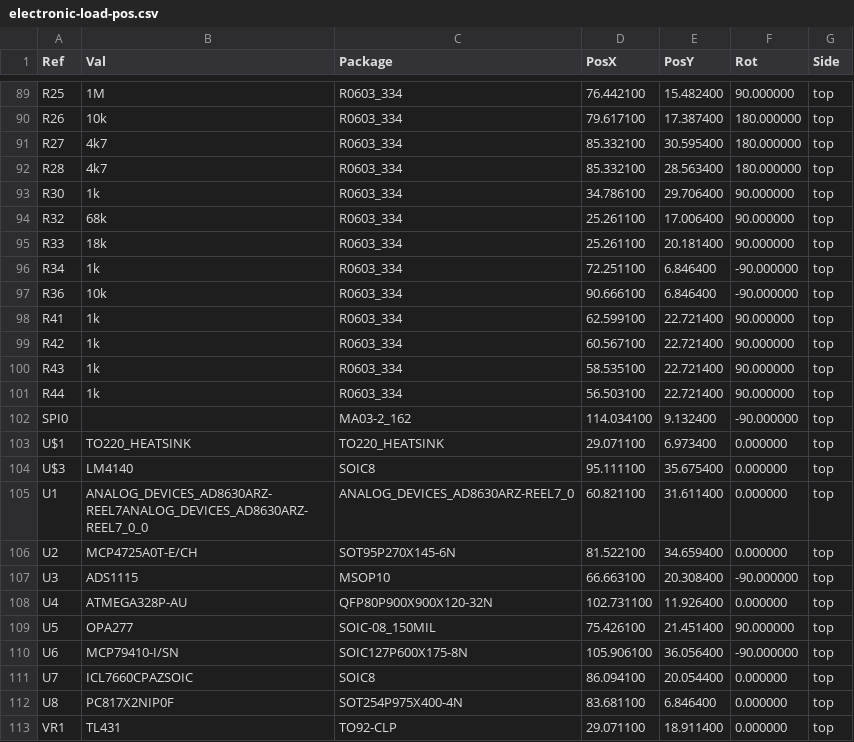
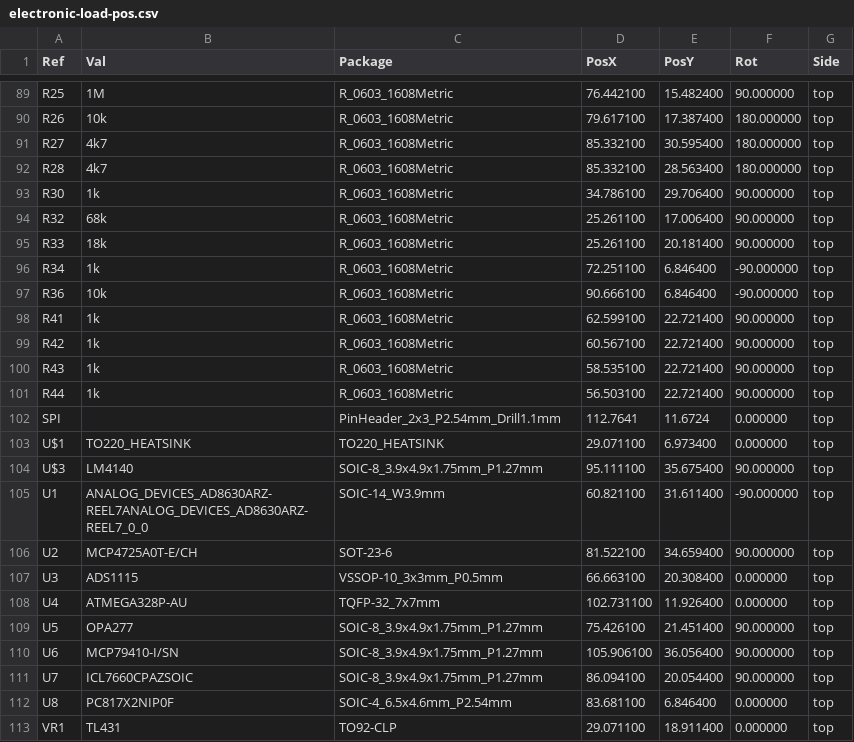
Before and after one commit to Dominik-Workshop/electronic-load, a CSV file: pcb/pcb_main/fab/electronic-load-pos.csv, drawn as a sheet; only a part is shown, gaps mark what is left out; the diff covers the shown part only.

```diff
--- a/pcb/pcb_main/fab/electronic-load-pos.csv
+++ b/pcb/pcb_main/fab/electronic-load-pos.csv
@@ -89,25 +89,25 @@ Ref,Val,Package,PosX,PosY,Rot,Side
-"R25","1M","R0603_334",76.442100,15.482400,90.000000,top
-"R26","10k","R0603_334",79.617100,17.387400,180.000000,top
-"R27","4k7","R0603_334",85.332100,30.595400,180.000000,top
-"R28","4k7","R0603_334",85.332100,28.563400,180.000000,top
-"R30","1k","R0603_334",34.786100,29.706400,90.000000,top
-"R32","68k","R0603_334",25.261100,17.006400,90.000000,top
-"R33","18k","R0603_334",25.261100,20.181400,90.000000,top
-"R34","1k","R0603_334",72.251100,6.846400,-90.000000,top
-"R36","10k","R0603_334",90.666100,6.846400,-90.000000,top
-"R41","1k","R0603_334",62.599100,22.721400,90.000000,top
-"R42","1k","R0603_334",60.567100,22.721400,90.000000,top
-"R43","1k","R0603_334",58.535100,22.721400,90.000000,top
-"R44","1k","R0603_334",56.503100,22.721400,90.000000,top
-"SPI0","","MA03-2_162",114.034100,9.132400,-90.000000,top
+"R25","1M","R_0603_1608Metric",76.442100,15.482400,90.000000,top
+"R26","10k","R_0603_1608Metric",79.617100,17.387400,180.000000,top
+"R27","4k7","R_0603_1608Metric",85.332100,30.595400,180.000000,top
+"R28","4k7","R_0603_1608Metric",85.332100,28.563400,180.000000,top
+"R30","1k","R_0603_1608Metric",34.786100,29.706400,90.000000,top
+"R32","68k","R_0603_1608Metric",25.261100,17.006400,90.000000,top
+"R33","18k","R_0603_1608Metric",25.261100,20.181400,90.000000,top
+"R34","1k","R_0603_1608Metric",72.251100,6.846400,-90.000000,top
+"R36","10k","R_0603_1608Metric",90.666100,6.846400,-90.000000,top
+"R41","1k","R_0603_1608Metric",62.599100,22.721400,90.000000,top
+"R42","1k","R_0603_1608Metric",60.567100,22.721400,90.000000,top
+"R43","1k","R_0603_1608Metric",58.535100,22.721400,90.000000,top
+"R44","1k","R_0603_1608Metric",56.503100,22.721400,90.000000,top
+"SPI","","PinHeader_2x3_P2.54mm_Drill1.1mm",112.7641,11.6724,0.000000,top
 "U$1","TO220_HEATSINK","TO220_HEATSINK",29.071100,6.973400,0.000000,top
-"U$3","LM4140","SOIC8",95.111100,35.675400,0.000000,top
-"U1","ANALOG_DEVICES_AD8630ARZ-REEL7ANALOG_DEVICES_AD8630ARZ-REEL7_0_0","ANALOG_DEVICES_AD8630ARZ-REEL7_0",60.821100,31.611400,0.000000,top
-"U2","MCP4725A0T-E/CH","SOT95P270X145-6N",81.522100,34.659400,0.000000,top
-"U3","ADS1115","MSOP10",66.663100,20.308400,-90.000000,top
-"U4","ATMEGA328P-AU","QFP80P900X900X120-32N",102.731100,11.926400,0.000000,top
-"U5","OPA277","SOIC-08_150MIL",75.426100,21.451400,90.000000,top
-"U6","MCP79410-I/SN","SOIC127P600X175-8N",105.906100,36.056400,-90.000000,top
-"U7","ICL7660CPAZSOIC","SOIC8",86.094100,20.054400,0.000000,top
-"U8","PC817X2NIP0F","SOT254P975X400-4N",83.681100,6.846400,0.000000,top
+"U$3","LM4140","SOIC-8_3.9x4.9x1.75mm_P1.27mm",95.111100,35.675400,90.000000,top
+"U1","ANALOG_DEVICES_AD8630ARZ-REEL7ANALOG_DEVICES_AD8630ARZ-REEL7_0_0","SOIC-14_W3.9mm",60.821100,31.611400,-90.000000,top
+"U2","MCP4725A0T-E/CH","SOT-23-6",81.522100,34.659400,90.000000,top
+"U3","ADS1115","VSSOP-10_3x3mm_P0.5mm",66.663100,20.308400,0.000000,top
+"U4","ATMEGA328P-AU","TQFP-32_7x7mm",102.731100,11.926400,0.000000,top
+"U5","OPA277","SOIC-8_3.9x4.9x1.75mm_P1.27mm",75.426100,21.451400,90.000000,top
+"U6","MCP79410-I/SN","SOIC-8_3.9x4.9x1.75mm_P1.27mm",105.906100,36.056400,90.000000,top
+"U7","ICL7660CPAZSOIC","SOIC-8_3.9x4.9x1.75mm_P1.27mm",86.094100,20.054400,90.000000,top
+"U8","PC817X2NIP0F","SOIC-4_6.5x4.6mm_P2.54mm",83.681100,6.846400,0.000000,top
 "VR1","TL431","TO92-CLP",29.071100,18.911400,0.000000,top
```
Also changed, not shown: 58 edited cells elsewhere in this file, 1 other file.
